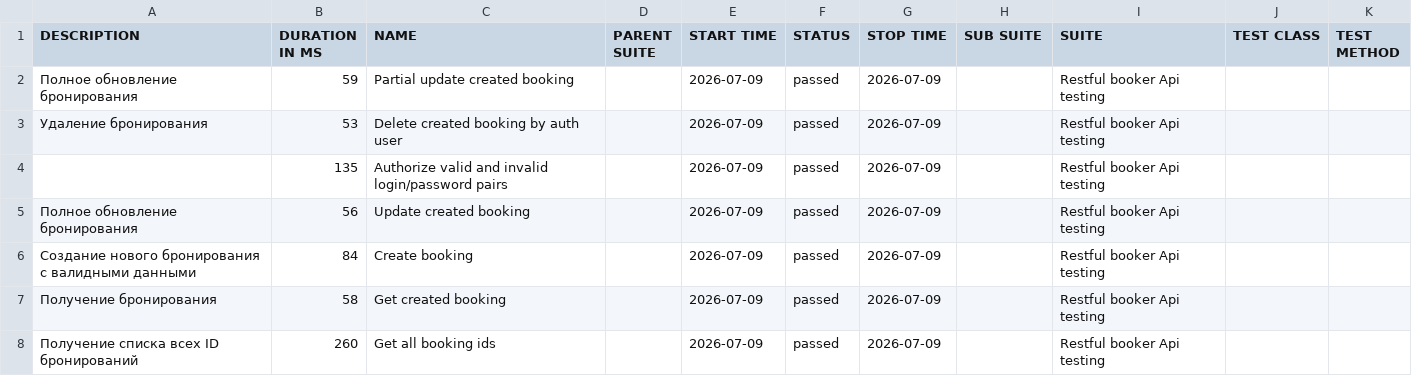
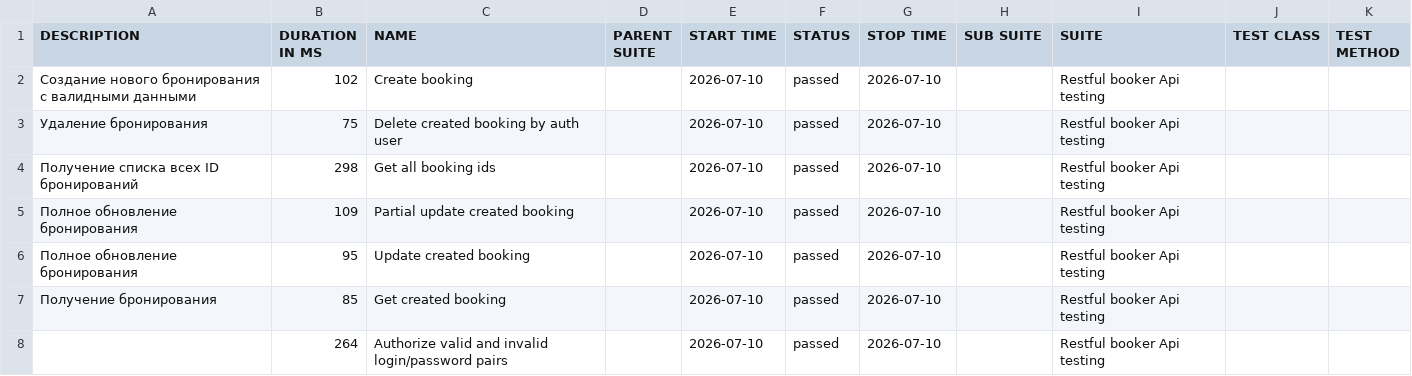
Before and after one commit to elenkaFila/Cypress-api-testing, a CSV file: data/suites.csv, drawn as a sheet.

```diff
--- a/data/suites.csv
+++ b/data/suites.csv
@@ -1,8 +1,8 @@
 "DESCRIPTION","DURATION IN MS","NAME","PARENT SUITE","START TIME","STATUS","STOP TIME","SUB SUITE","SUITE","TEST CLASS","TEST METHOD"
-"Полное обновление бронирования","59","Partial update created booking","","2026-07-09","passed","2026-07-09","","Restful booker Api testing","",""
-" Удаление бронирования","53","Delete created booking by auth user","","2026-07-09","passed","2026-07-09","","Restful booker Api testing","",""
-"","135","Authorize valid and invalid login/password pairs","","2026-07-09","passed","2026-07-09","","Restful booker Api testing","",""
-"Полное обновление бронирования","56","Update created booking","","2026-07-09","passed","2026-07-09","","Restful booker Api testing","",""
-"Создание нового бронирования с валидными данными","84","Create booking","","2026-07-09","passed","2026-07-09","","Restful booker Api testing","",""
-"Получение бронирования","58","Get created booking","","2026-07-09","passed","2026-07-09","","Restful booker Api testing","",""
-" Получение списка всех ID бронирований","260","Get all booking ids","","2026-07-09","passed","2026-07-09","","Restful booker Api testing","",""
+"Создание нового бронирования с валидными данными","102","Create booking","","2026-07-10","passed","2026-07-10","","Restful booker Api testing","",""
+" Удаление бронирования","75","Delete created booking by auth user","","2026-07-10","passed","2026-07-10","","Restful booker Api testing","",""
+" Получение списка всех ID бронирований","298","Get all booking ids","","2026-07-10","passed","2026-07-10","","Restful booker Api testing","",""
+"Полное обновление бронирования","109","Partial update created booking","","2026-07-10","passed","2026-07-10","","Restful booker Api testing","",""
+"Полное обновление бронирования","95","Update created booking","","2026-07-10","passed","2026-07-10","","Restful booker Api testing","",""
+"Получение бронирования","85","Get created booking","","2026-07-10","passed","2026-07-10","","Restful booker Api testing","",""
+"","264","Authorize valid and invalid login/password pairs","","2026-07-10","passed","2026-07-10","","Restful booker Api testing","",""
```
Also changed, not shown: data/behaviors.csv, 28 other files.
